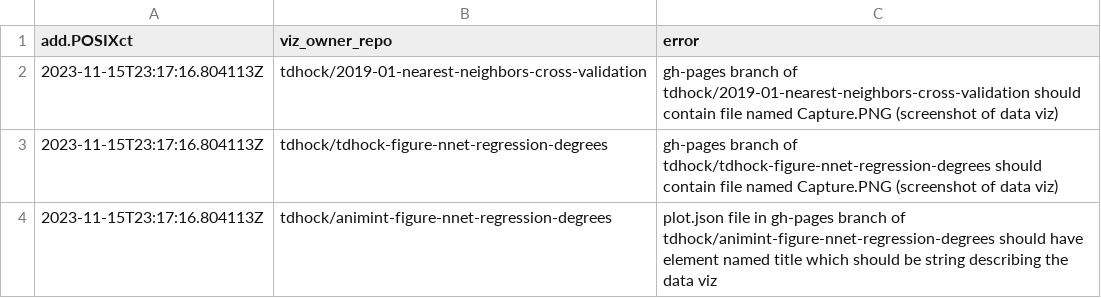
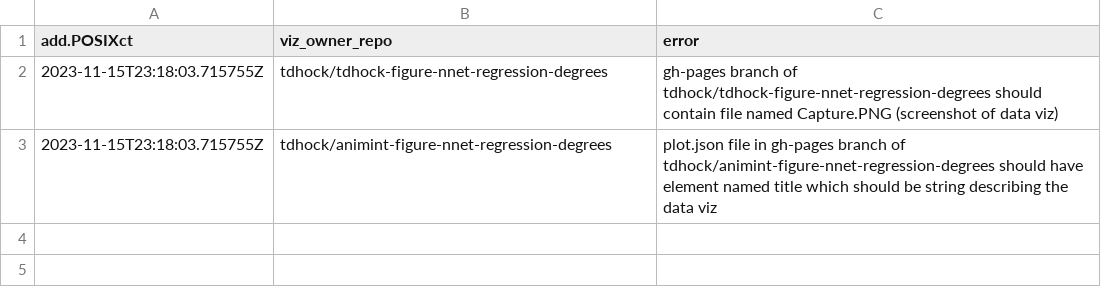
Before and after one commit to tdhock/gallery, a CSV file: error.csv, drawn as a sheet.

```diff
--- a/error.csv
+++ b/error.csv
@@ -1,4 +1,3 @@
 add.POSIXct,viz_owner_repo,error
-2023-11-15T23:17:16.804113Z,tdhock/2019-01-nearest-neighbors-cross-validation,gh-pages branch of tdhock/2019-01-nearest-neighbors-cross-validation should contain file named Capture.PNG (screenshot of data viz)
-2023-11-15T23:17:16.804113Z,tdhock/tdhock-figure-nnet-regression-degrees,gh-pages branch of tdhock/tdhock-figure-nnet-regression-degrees should contain file named Capture.PNG (screenshot of data viz)
-2023-11-15T23:17:16.804113Z,tdhock/animint-figure-nnet-regression-degrees,plot.json file in gh-pages branch of tdhock/animint-figure-nnet-regression-degrees should have element named title which should be string describing the data viz
+2023-11-15T23:18:03.715755Z,tdhock/tdhock-figure-nnet-regression-degrees,gh-pages branch of tdhock/tdhock-figure-nnet-regression-degrees should contain file named Capture.PNG (screenshot of data viz)
+2023-11-15T23:18:03.715755Z,tdhock/animint-figure-nnet-regression-degrees,plot.json file in gh-pages branch of tdhock/animint-figure-nnet-regression-degrees should have element named title which should be string describing the data viz
```
Also changed, not shown: meta.csv, 2 other files.
